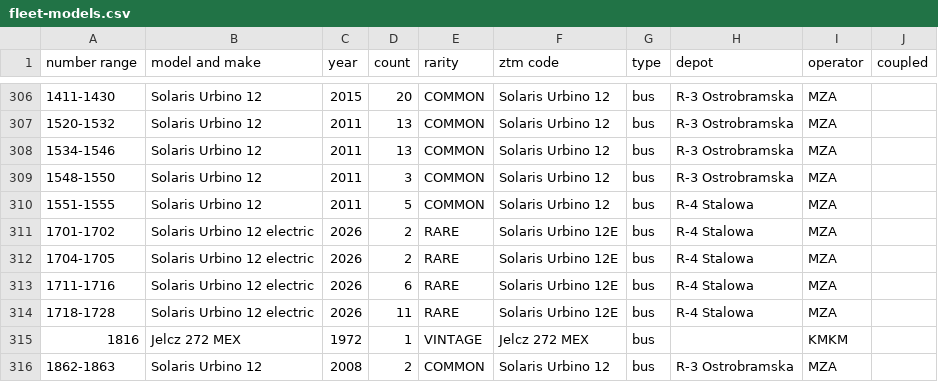
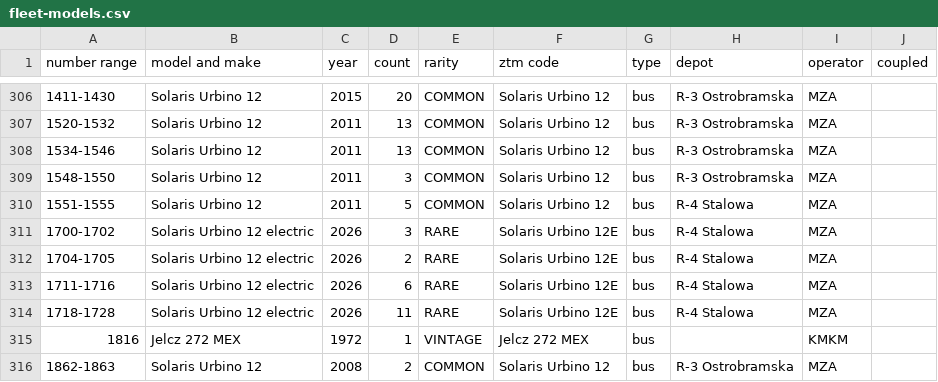
Before and after one commit to TheFilipcom4607/tabor, a CSV file: data/fleet-models.csv, drawn as a sheet; only a part is shown, gaps mark what is left out; the diff names each change by its address in the sheet, - before the commit and + after, or states it on an @@ line.

Commit message:
Add Urbino 12 electric #1700
It showed up on the live feed on line 204 on 20 Nov (issue #126), and
phototrans has it as an MZA Urbino 12 electric of 2026 (WX 3400F).
It joins the other 2026 batch at R-4 Stalowa; the city's list doesn't have it yet.

```diff
--- a/data/fleet-models.csv
+++ b/data/fleet-models.csv
-A311 (number range): 1701-1702
+A311 (number range): 1700-1702
-D311 (count): 2
+D311 (count): 3
```
Also changed, not shown: 2 other files.
